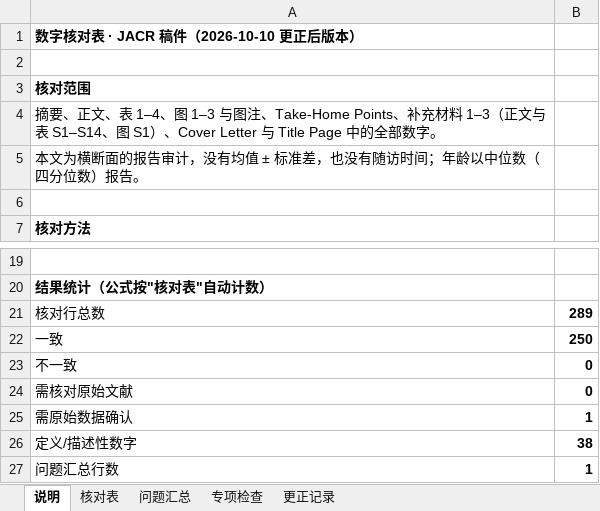
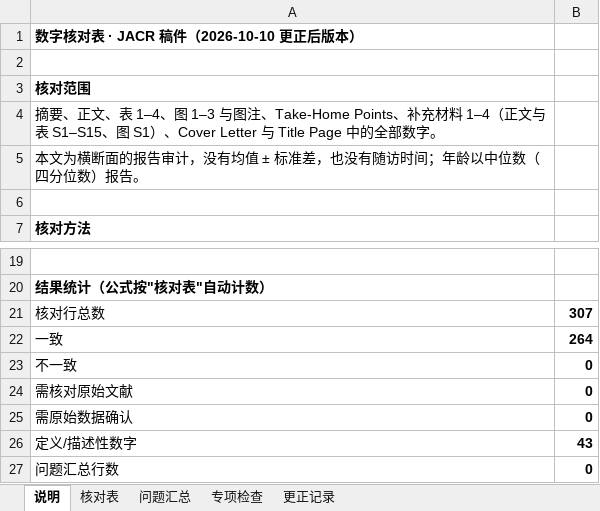
Before and after one commit to hthien76413-dotcom/-Diagnostic-performance-of-intestinal-malrotation, an Excel workbook: 数字核对表.xlsx, sheet 说明, drawn as a sheet; only a part is shown, gaps mark what is left out; values as stored, in another font and other column widths than the file's, no borders; the diff names each change by its address in the sheet, - before the commit and + after, or states it on an @@ line.

```diff
--- a/数字核对表.xlsx (sheet 说明)
+++ b/数字核对表.xlsx (sheet 说明)
-A4: …充材料 1–3（正文与表 S1–S14、图 S1…
+A4: …充材料 1–4（正文与表 S1–S15、图 S1…
-B21: 289
+B21: 307
-B22: 250
+B22: 264
-B25: 1
+B25: 0
-B26: 38
+B26: 43
-B27: 1
+B27: 0
```
Also changed, not shown: sheet 核对表, sheet 更正记录, sheet 问题汇总, 27 other files.
